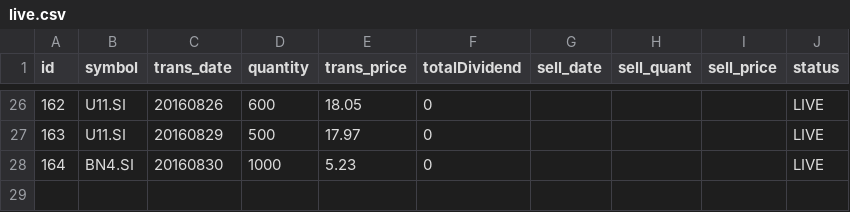
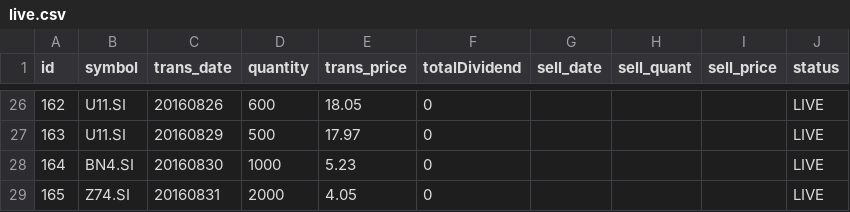
Before and after one commit to ozyxzzzss/git_csv, a CSV file: live.csv, drawn as a sheet; only a part is shown, gaps mark what is left out; the diff names each change by its address in the sheet, - before the commit and + after, or states it on an @@ line.

Commit message:
Update live.csv

```diff
--- a/live.csv
+++ b/live.csv
+row 29: 165 | Z74.SI | 20160831 | 2000 | 4.05 | 0 |  |  |  | LIVE
```
